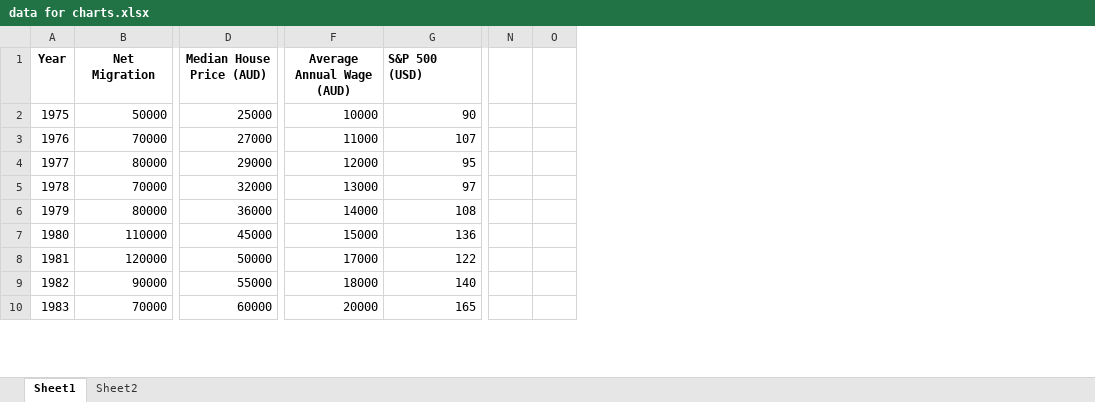
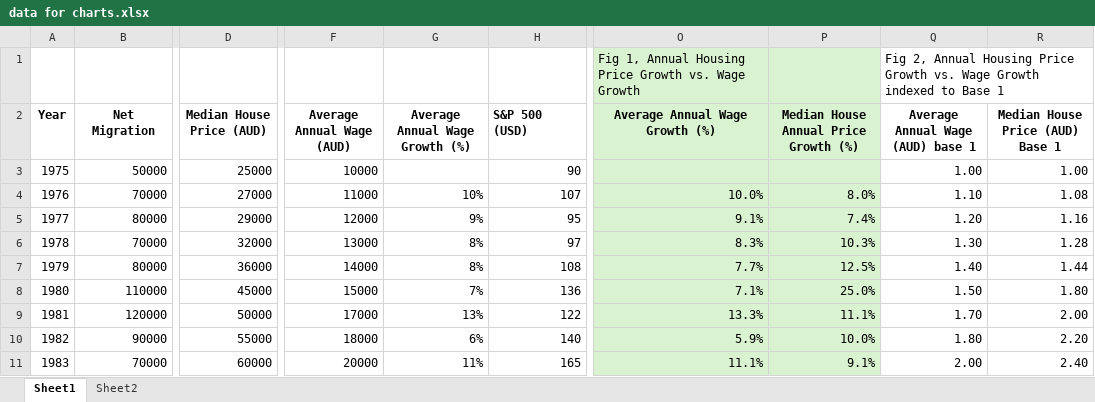
Before and after one commit to tepuy-solutions/tepuy-site, an Excel workbook: blog/data for charts.xlsx, sheet Sheet1, drawn as a sheet; only a part is shown, gaps mark what is left out; values as stored, in another font and other column widths than the file's, no borders; removed rows and columns are numbered as before the commit, all else as after; rows hold the shown columns only; the diff names each change by its address in the sheet, - before the commit and + after, or states it on an @@ line.

```diff
--- a/blog/data for charts.xlsx (sheet Sheet1)
+++ b/blog/data for charts.xlsx (sheet Sheet1)
+column G (Average Annual Wage Growth (%)), rows 4-11: 10% | 9% | 8% | 8% | 7% | 13% | 6% | 11%
-column N, empty
-column O, empty
+column O (Average Annual Wage Growth (%)), rows 4-11: 10.0% | 9.1% | 8.3% | 7.7% | 7.1% | 13.3% | 5.9% | 11.1%
+column P, rows 2-11: Median House Annual Price Growth (%) |  | 8.0% | 7.4% | 10.3% | 12.5% | 25.0% | 11.1% | 10.0% | 9.1%
+column Q (Average Annual Wage (AUD) base 1), rows 3-11: 1.00 | 1.10 | 1.20 | 1.30 | 1.40 | 1.50 | 1.70 | 1.80 | 2.00
+column R (Median House Price (AUD) Base 1), rows 3-11: 1.00 | 1.08 | 1.16 | 1.28 | 1.44 | 1.80 | 2.00 | 2.20 | 2.40
+row 1:  |  |  |  |  |  | Fig 1, Annual Housing Price Growth vs. Wage Growth |  | Fig 2, Annual Housing Price Growth vs. Wage Growth indexed to Base 1
```
Also changed, not shown: formulas that keep their value, 5 other files.
